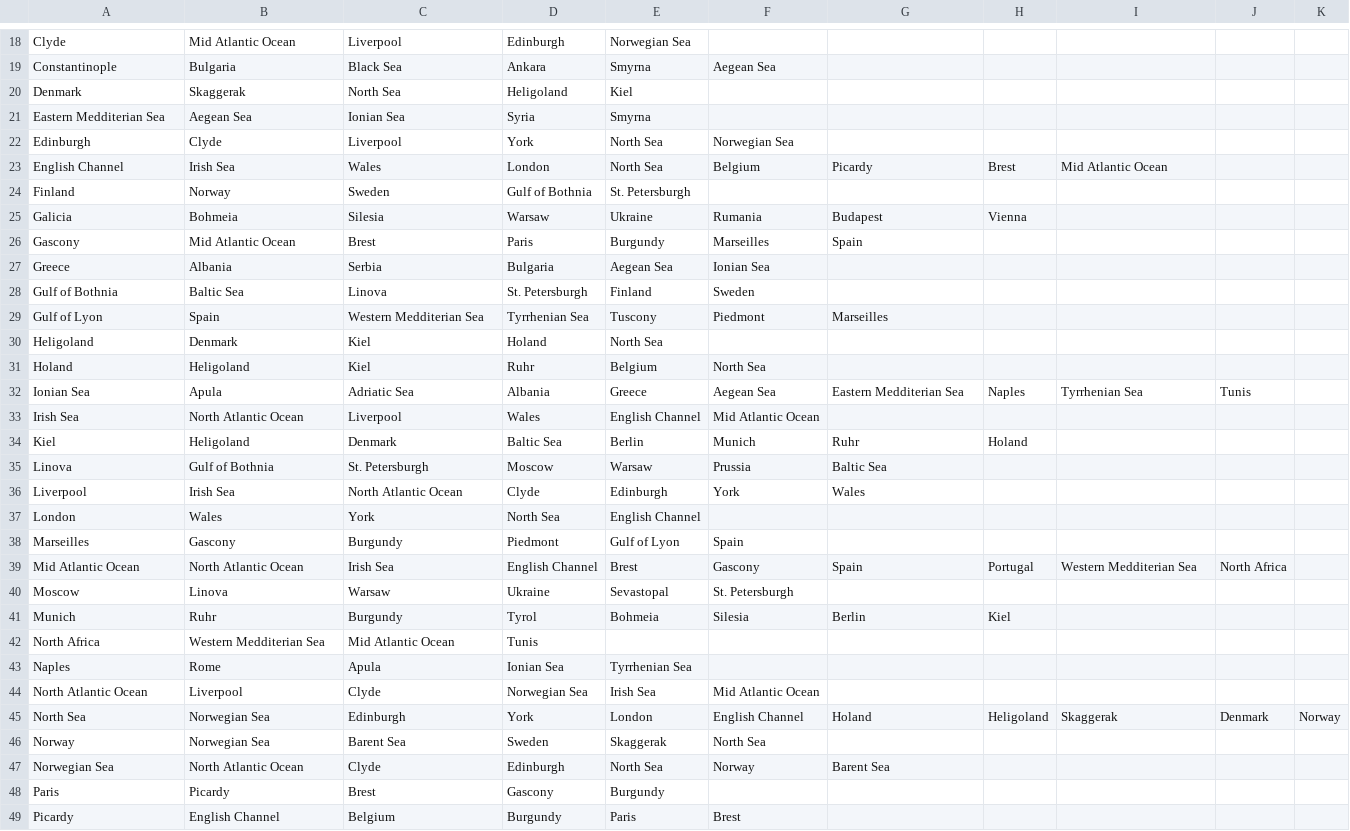
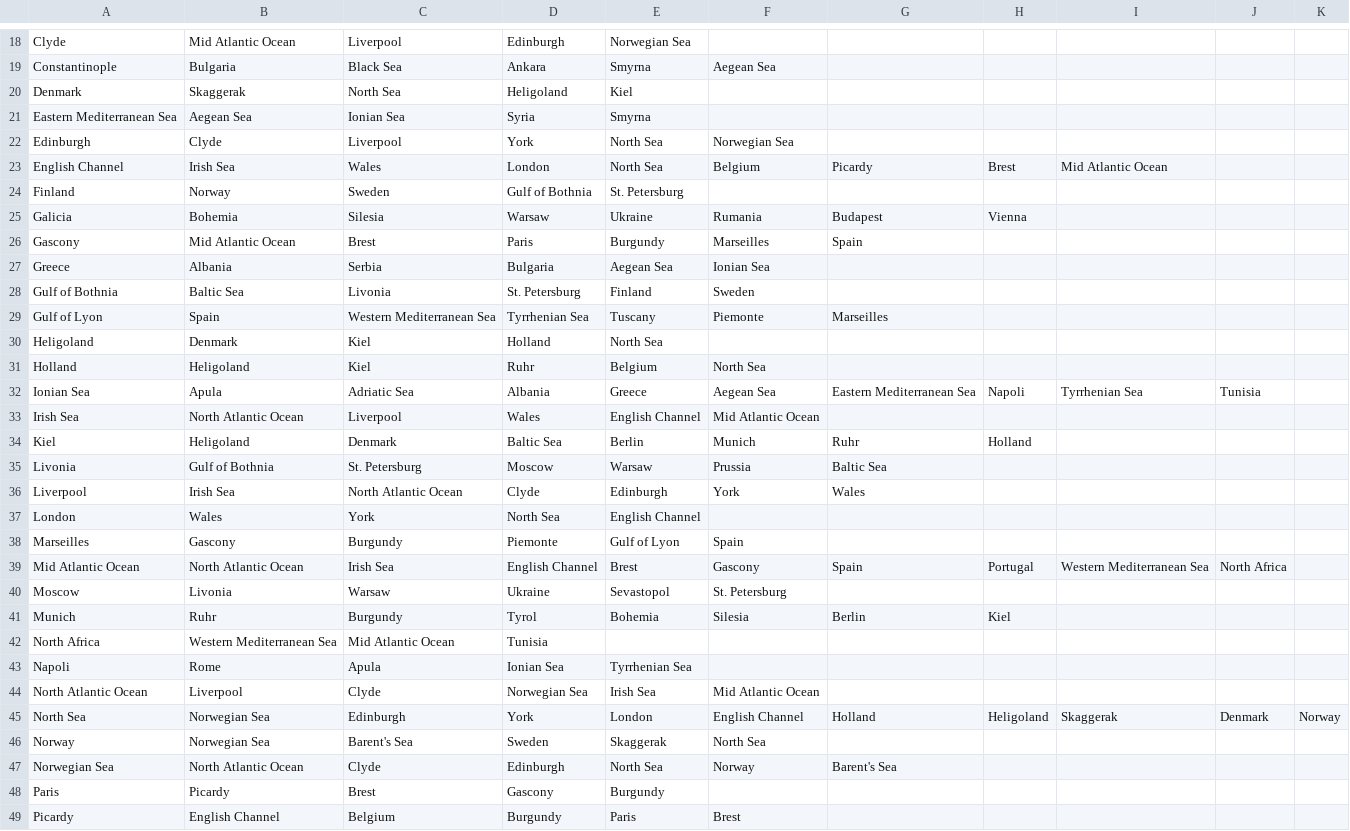
Before and after one commit to youngJeezy858/Bitplomacy, a CSV file: Bitplomacy/src/docs/adjacentTerr.csv, drawn as a sheet; only a part is shown, gaps mark what is left out; the diff covers the shown part only.

```diff
--- a/Bitplomacy/src/docs/adjacentTerr.csv
+++ b/Bitplomacy/src/docs/adjacentTerr.csv
@@ -20,29 +20,29 @@ Constantinople	Bulgaria	Black Sea	Ankara	Smyrna	Aegean Sea
 Denmark	Skaggerak	North Sea	Heligoland	Kiel						
-Eastern Medditerian Sea	Aegean Sea	Ionian Sea	Syria	Smyrna						
+Eastern Mediterranean Sea	Aegean Sea	Ionian Sea	Syria	Smyrna						
 Edinburgh	Clyde	Liverpool	York	North Sea	Norwegian Sea					
 English Channel	Irish Sea	Wales	London	North Sea	Belgium	Picardy	Brest	Mid Atlantic Ocean		
-Finland	Norway	Sweden	Gulf of Bothnia	St. Petersburgh						
-Galicia	Bohmeia	Silesia	Warsaw	Ukraine	Rumania	Budapest	Vienna			
+Finland	Norway	Sweden	Gulf of Bothnia	St. Petersburg						
+Galicia	Bohemia	Silesia	Warsaw	Ukraine	Rumania	Budapest	Vienna			
 Gascony	Mid Atlantic Ocean	Brest	Paris	Burgundy	Marseilles	Spain				
 Greece	Albania	Serbia	Bulgaria	Aegean Sea	Ionian Sea					
-Gulf of Bothnia	Baltic Sea	Linova	St. Petersburgh	Finland	Sweden					
-Gulf of Lyon	Spain	Western Medditerian Sea	Tyrrhenian Sea	Tuscony	Piedmont	Marseilles				
-Heligoland	Denmark	Kiel	Holand	North Sea						
-Holand	Heligoland	Kiel	Ruhr	Belgium	North Sea					
-Ionian Sea	Apula	Adriatic Sea	Albania	Greece	Aegean Sea	Eastern Medditerian Sea	Naples	Tyrrhenian Sea	Tunis	
+Gulf of Bothnia	Baltic Sea	Livonia	St. Petersburg	Finland	Sweden					
+Gulf of Lyon	Spain	Western Mediterranean Sea	Tyrrhenian Sea	Tuscany	Piemonte	Marseilles				
+Heligoland	Denmark	Kiel	Holland	North Sea						
+Holland	Heligoland	Kiel	Ruhr	Belgium	North Sea					
+Ionian Sea	Apula	Adriatic Sea	Albania	Greece	Aegean Sea	Eastern Mediterranean Sea	Napoli	Tyrrhenian Sea	Tunisia	
 Irish Sea	North Atlantic Ocean	Liverpool	Wales	English Channel	Mid Atlantic Ocean					
-Kiel	Heligoland	Denmark	Baltic Sea	Berlin	Munich	Ruhr	Holand			
-Linova	Gulf of Bothnia	St. Petersburgh	Moscow	Warsaw	Prussia	Baltic Sea				
+Kiel	Heligoland	Denmark	Baltic Sea	Berlin	Munich	Ruhr	Holland			
+Livonia	Gulf of Bothnia	St. Petersburg	Moscow	Warsaw	Prussia	Baltic Sea				
 Liverpool	Irish Sea	North Atlantic Ocean	Clyde	Edinburgh	York	Wales				
 London	Wales	York	North Sea	English Channel						
-Marseilles	Gascony	Burgundy	Piedmont	Gulf of Lyon	Spain					
-Mid Atlantic Ocean	North Atlantic Ocean	Irish Sea	English Channel	Brest	Gascony	Spain	Portugal	Western Medditerian Sea	North Africa	
-Moscow	Linova	Warsaw	Ukraine	Sevastopal	St. Petersburgh					
-Munich	Ruhr	Burgundy	Tyrol	Bohmeia	Silesia	Berlin	Kiel			
-North Africa	Western Medditerian Sea	Mid Atlantic Ocean	Tunis							
-Naples	Rome	Apula	Ionian Sea	Tyrrhenian Sea						
+Marseilles	Gascony	Burgundy	Piemonte	Gulf of Lyon	Spain					
+Mid Atlantic Ocean	North Atlantic Ocean	Irish Sea	English Channel	Brest	Gascony	Spain	Portugal	Western Mediterranean Sea	North Africa	
+Moscow	Livonia	Warsaw	Ukraine	Sevastopol	St. Petersburg					
+Munich	Ruhr	Burgundy	Tyrol	Bohemia	Silesia	Berlin	Kiel			
+North Africa	Western Mediterranean Sea	Mid Atlantic Ocean	Tunisia							
+Napoli	Rome	Apula	Ionian Sea	Tyrrhenian Sea						
 North Atlantic Ocean	Liverpool	Clyde	Norwegian Sea	Irish Sea	Mid Atlantic Ocean					
-North Sea	Norwegian Sea	Edinburgh	York	London	English Channel	Holand	Heligoland	Skaggerak	Denmark	Norway
-Norway	Norwegian Sea	Barent Sea	Sweden	Skaggerak	North Sea					
-Norwegian Sea	North Atlantic Ocean	Clyde	Edinburgh	North Sea	Norway	Barent Sea				
+North Sea	Norwegian Sea	Edinburgh	York	London	English Channel	Holland	Heligoland	Skaggerak	Denmark	Norway
+Norway	Norwegian Sea	Barent's Sea	Sweden	Skaggerak	North Sea					
+Norwegian Sea	North Atlantic Ocean	Clyde	Edinburgh	North Sea	Norway	Barent's Sea				
 Paris	Picardy	Brest	Gascony	Burgundy						
```
Also changed, not shown: 41 edited cells elsewhere in this file, Bitplomacy/src/docs/terr.csv, 17 other files.
